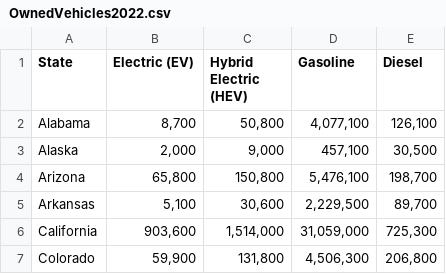
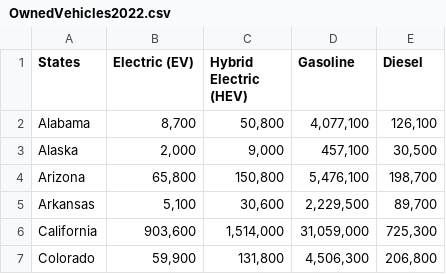
Before and after one commit to juliankane/State-Travel-Research, a CSV file: aggregate/NotProcessed/OwnedVehicles2022.csv (was aggregate/OwnedVehicles2022.csv), drawn as a sheet; only a part is shown.

```diff
--- a/aggregate/OwnedVehicles2022.csv
+++ b/aggregate/NotProcessed/OwnedVehicles2022.csv
@@ -1,2 +1,2 @@
-State,Electric (EV),Hybrid Electric (HEV),Gasoline,Diesel
+States,Electric (EV),Hybrid Electric (HEV),Gasoline,Diesel
 Alabama,"8,700","50,800","4,077,100","126,100"
```
Also changed, not shown: aggregate/NotProcessed/Airports.csv, aggregate/NotProcessed/GDP2022.csv, 13 other files.
